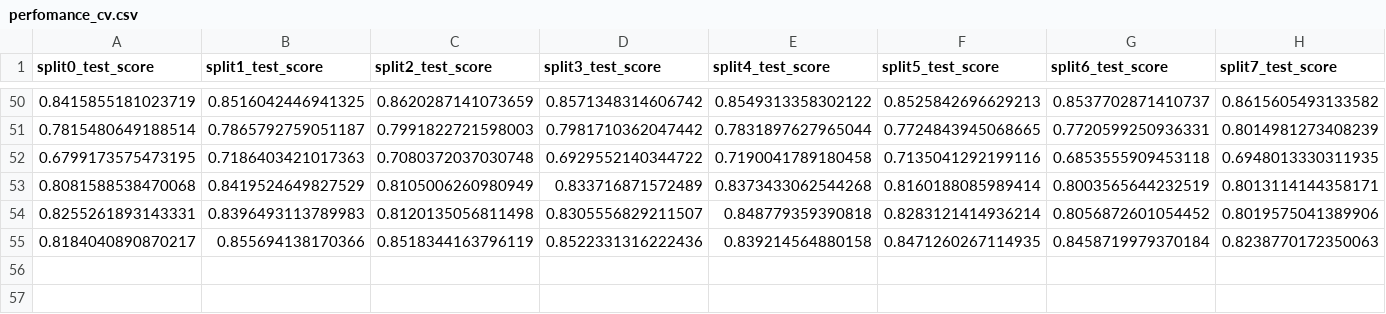
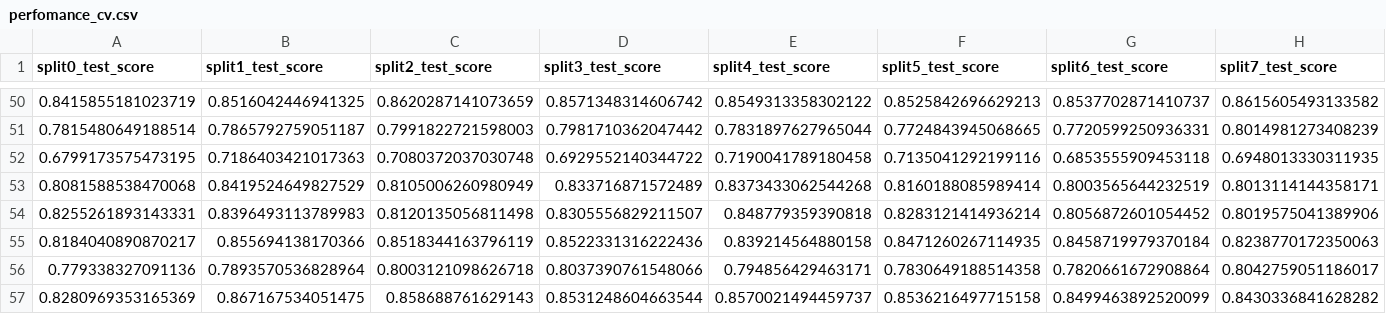
Before and after one commit to vinicius-adolfo/tcc, a CSV file: Arquivos TCC/perfomance_cv.csv, drawn as a sheet; only a part is shown, gaps mark what is left out; rows hold the shown columns only; the diff names each change by its address in the sheet, - before the commit and + after, or states it on an @@ line.

```diff
--- a/Arquivos TCC/perfomance_cv.csv
+++ b/Arquivos TCC/perfomance_cv.csv
+row 56: 0.779338327091136 | 0.7893570536828964 | 0.8003121098626718 | 0.8037390761548066 | 0.794856429463171 | 0.7830649188514358 | 0.7820661672908864 | 0.8042759051186017
+row 57: 0.8280969353165369 | 0.867167534051475 | 0.858688761629143 | 0.8531248604663544 | 0.8570021494459737 | 0.8536216497715158 | 0.8499463892520099 | 0.8430336841628282
```
Also changed, not shown: Arquivos TCC/confusion_matrix/TC02_20news+all-MiniLM-L12-v2+RF.csv, Arquivos TCC/test_set_predictions/TC02_20news+all-MiniLM-L12-v2+RF.csv, 18 other files.
